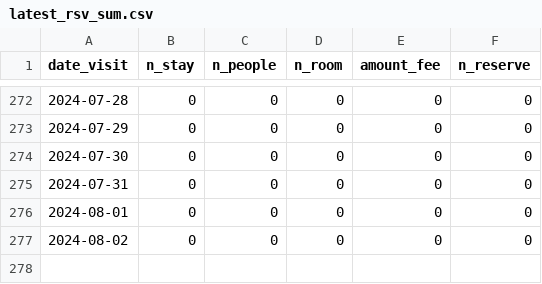
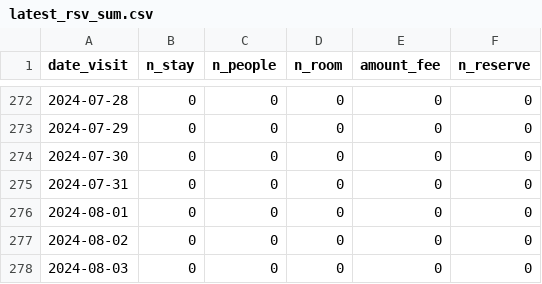
Before and after one commit to EiichiMiyagawa/fukui-station-kanko-reservation, a CSV file: latest_rsv_sum.csv, drawn as a sheet; only a part is shown, gaps mark what is left out; the diff names each change by its address in the sheet, - before the commit and + after, or states it on an @@ line.

Commit message:
update data

```diff
--- a/latest_rsv_sum.csv
+++ b/latest_rsv_sum.csv
+row 278: 2024-08-03 | 0 | 0 | 0 | 0 | 0
```
Also changed, not shown: 1 other file.
